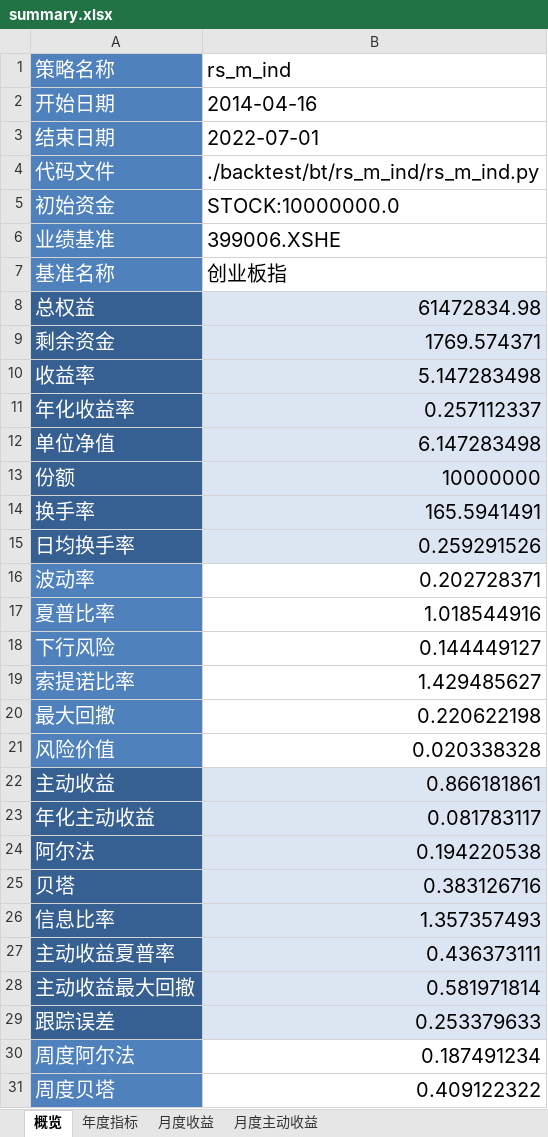
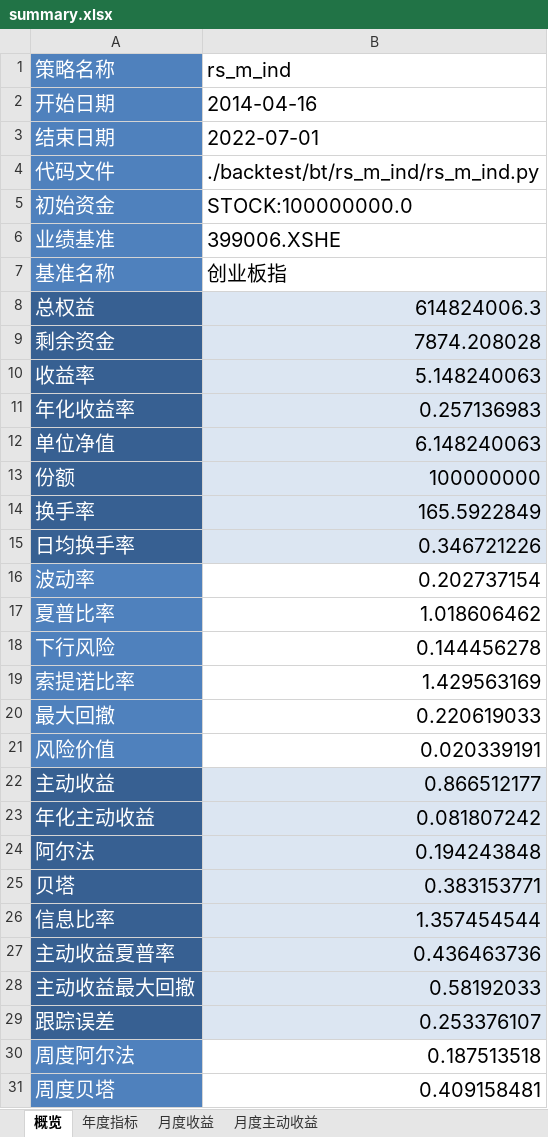
Before and after one commit to laye0619/backtest_rqalpha, an Excel workbook: backtest/bt_report/rs_m_ind/single_run/summary.xlsx, sheet 概览, drawn as a sheet; only a part is shown; values as stored, in another font and other column widths than the file's, no borders; the diff covers the shown part only; the diff names each change by its address in the sheet, - before the commit and + after, or states it on an @@ line.

```diff
--- a/backtest/bt_report/rs_m_ind/single_run/summary.xlsx (sheet 概览)
+++ b/backtest/bt_report/rs_m_ind/single_run/summary.xlsx (sheet 概览)
-B5 (rs_m_ind): STOCK:10000000.0
+B5 (rs_m_ind): STOCK:100000000.0
-B8 (rs_m_ind): 61472834.98
+B8 (rs_m_ind): 614824006.3
-B9 (rs_m_ind): 1769.574371
+B9 (rs_m_ind): 7874.208028
-B10 (rs_m_ind): 5.147283498
+B10 (rs_m_ind): 5.148240063
-B11 (rs_m_ind): 0.257112337
+B11 (rs_m_ind): 0.257136983
-B12 (rs_m_ind): 6.147283498
+B12 (rs_m_ind): 6.148240063
-B13 (rs_m_ind): 10000000
+B13 (rs_m_ind): 100000000
-B14 (rs_m_ind): 165.5941491
+B14 (rs_m_ind): 165.5922849
-B15 (rs_m_ind): 0.259291526
+B15 (rs_m_ind): 0.346721226
-B16 (rs_m_ind): 0.202728371
+B16 (rs_m_ind): 0.202737154
-B17 (rs_m_ind): 1.018544916
+B17 (rs_m_ind): 1.018606462
-B18 (rs_m_ind): 0.144449127
+B18 (rs_m_ind): 0.144456278
-B19 (rs_m_ind): 1.429485627
+B19 (rs_m_ind): 1.429563169
-B20 (rs_m_ind): 0.220622198
+B20 (rs_m_ind): 0.220619033
-B21 (rs_m_ind): 0.020338328
+B21 (rs_m_ind): 0.020339191
-B22 (rs_m_ind): 0.866181861
+B22 (rs_m_ind): 0.866512177
-B23 (rs_m_ind): 0.081783117
+B23 (rs_m_ind): 0.081807242
-B24 (rs_m_ind): 0.194220538
+B24 (rs_m_ind): 0.194243848
-B25 (rs_m_ind): 0.383126716
+B25 (rs_m_ind): 0.383153771
-B26 (rs_m_ind): 1.357357493
+B26 (rs_m_ind): 1.357454544
-B27 (rs_m_ind): 0.436373111
+B27 (rs_m_ind): 0.436463736
-B28 (rs_m_ind): 0.581971814
+B28 (rs_m_ind): 0.58192033
-B29 (rs_m_ind): 0.253379633
+B29 (rs_m_ind): 0.253376107
-B30 (rs_m_ind): 0.187491234
+B30 (rs_m_ind): 0.187513518
-B31 (rs_m_ind): 0.409122322
+B31 (rs_m_ind): 0.409158481
```
Also changed, not shown: 5 edited cells elsewhere in this sheet, sheet 月度收益, sheet 月度主动收益, sheet 年度指标, backtest/bt_report/bs_voq_rs_m_style_28/single_run/summary.xlsx, backtest/bt_report/rs_m_style_28/single_run/summary.xlsx, 56 other files.
